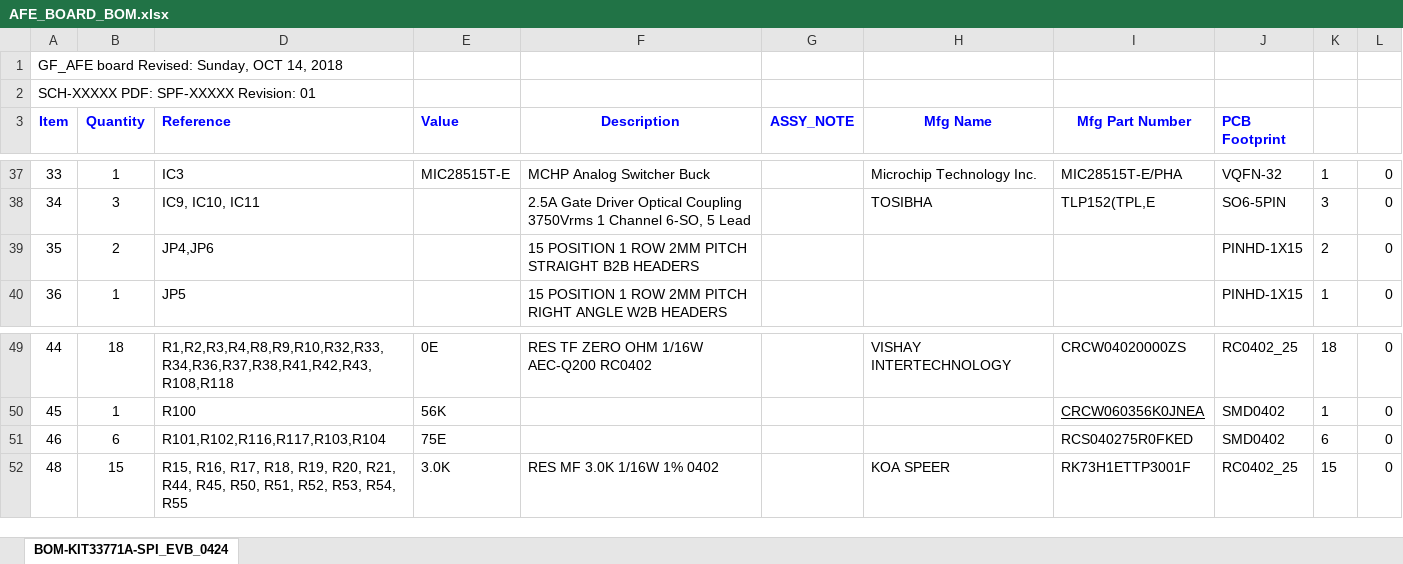
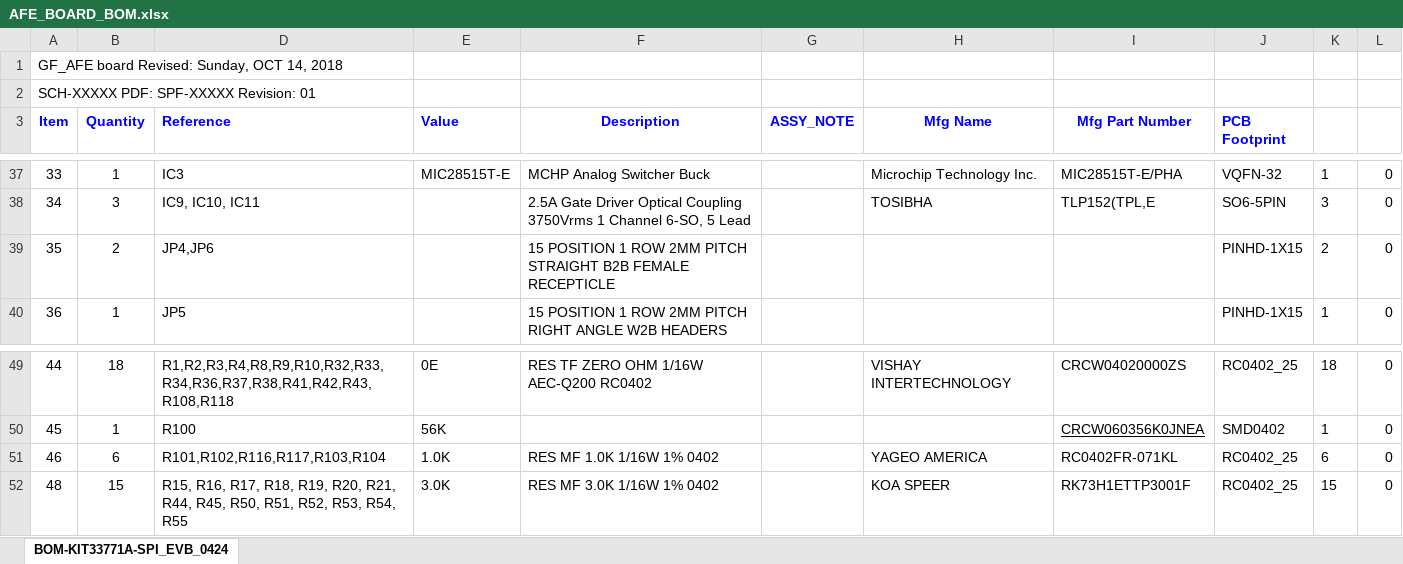
Before and after one commit to drabdkadir/GF_BMS, an Excel workbook: BMS_doc/AFE_BOARD_BOM.xlsx, sheet BOM-KIT33771A-SPI_EVB_0424, drawn as a sheet; only a part is shown, gaps mark what is left out; values as stored, in another font and other column widths than the file's, no borders; conditional formats not drawn; the diff names each change by its address in the sheet, - before the commit and + after, or states it on an @@ line.

```diff
--- a/BMS_doc/AFE_BOARD_BOM.xlsx (sheet BOM-KIT33771A-SPI_EVB_0424)
+++ b/BMS_doc/AFE_BOARD_BOM.xlsx (sheet BOM-KIT33771A-SPI_EVB_0424)
-F39 (Description): …STRAIGHT B2B HEADERS
+F39 (Description): …STRAIGHT B2B FEMALE RECEPTICLE
-E51 (Value): 75E
+E51 (Value): 1.0K
-F51 (Description): (empty)
+F51 (Description): RES MF 1.0K 1/16W 1% 0402
-H51 (Mfg Name): (empty)
+H51 (Mfg Name): YAGEO AMERICA
-I51 (Mfg Part Number): RCS040275R0FKED
+I51 (Mfg Part Number): RC0402FR-071KL
-J51 (PCB Footprint): SMD0402
+J51 (PCB Footprint): RC0402_25
```
Also changed, not shown: BMS_hw/MCU_PCB/PIGGY_MASTER_BOM.xlsx, 14 other files.
